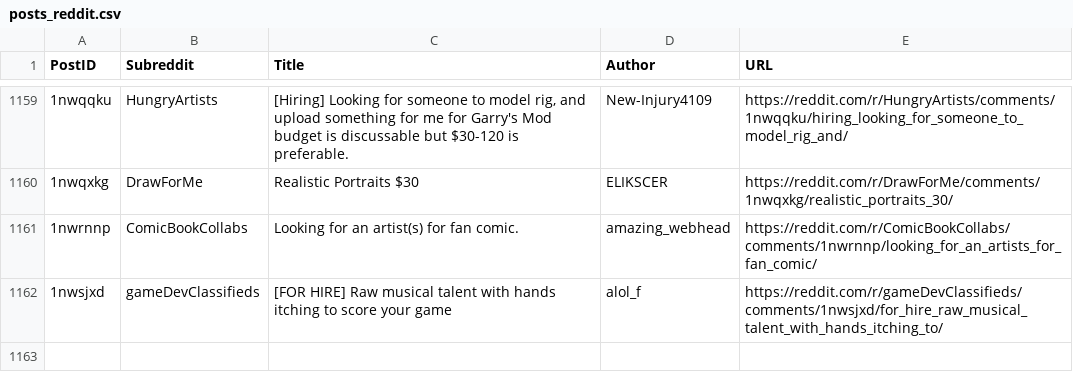
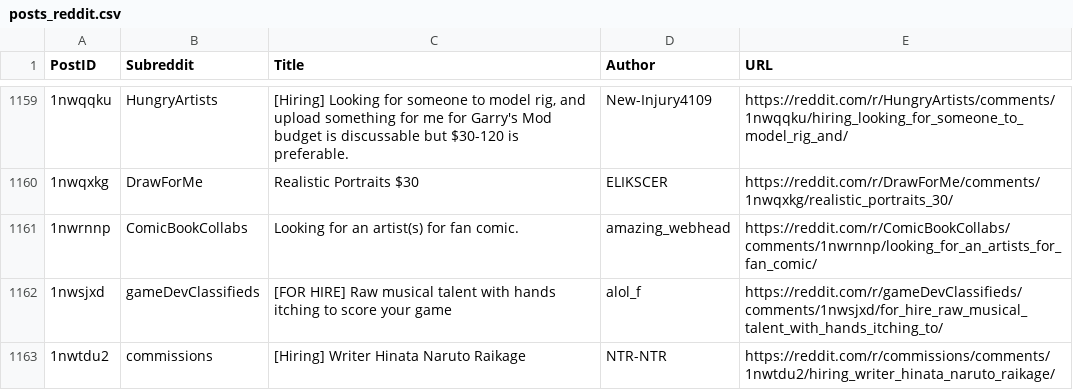
Before and after one commit to Jack0fcodes/redd0tBot, a CSV file: posts_reddit.csv, drawn as a sheet; only a part is shown, gaps mark what is left out; the diff names each change by its address in the sheet, - before the commit and + after, or states it on an @@ line.

```diff
--- a/posts_reddit.csv
+++ b/posts_reddit.csv
+row 1163: 1nwtdu2 | commissions | [Hiring] Writer Hinata Naruto Raikage | NTR-NTR | https://reddit.com/r/commissions/comments/1nwtdu2/hiring_writer_hinata_naruto_raikage/
```
